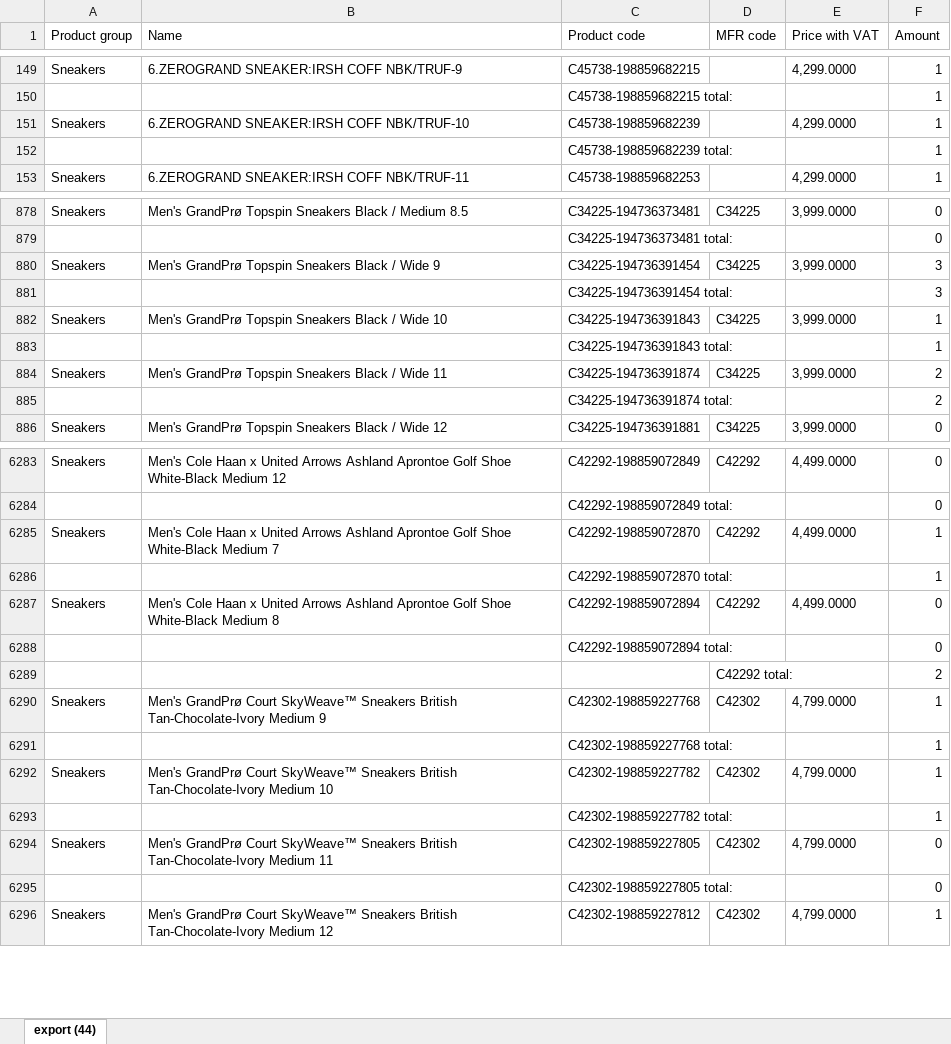
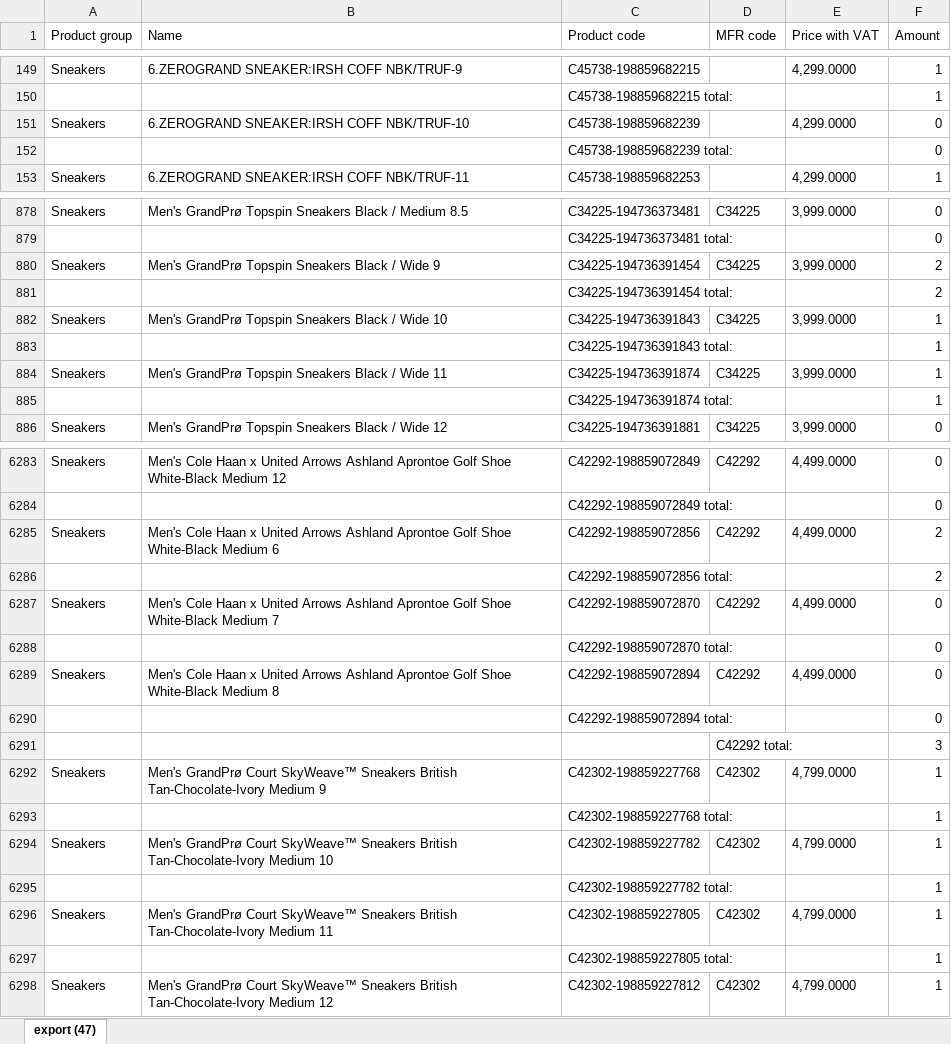
Before and after one commit to LalelaniM/inventorysearch, an Excel workbook: retail.xlsx, sheet export (47), drawn as a sheet; only a part is shown, gaps mark what is left out; values as stored, in another font and other column widths than the file's, no borders; addresses are those after the commit; the diff covers the shown part only; the diff names each change by its address in the sheet, - before the commit and + after, or states it on an @@ line.

```diff
--- a/retail.xlsx (sheet export (47))
+++ b/retail.xlsx (sheet export (47))
-sheet tab: export (44)
+sheet tab: export (47)
-F151:F152 (Amount): 1
+F151:F152 (Amount): 0
-F880:F881 (Amount): 3
+F880:F881 (Amount): 2
-F884:F885 (Amount): 2
+F884:F885 (Amount): 1
+row 6285: Sneakers | Men's Cole Haan x United Arrows Ashland Aprontoe Golf Shoe White-Black Medium 6 | C42292-198859072856 | C42292 | 4,499.0000 | 2
+row 6286:  |  | C42292-198859072856 total: |  |  | 2
-F6287:F6288 (Amount): 1
+F6287:F6288 (Amount): 0
-F6291 (Amount): 2
+F6291 (Amount): 3
-F6296:F6297 (Amount): 0
+F6296:F6297 (Amount): 1
```
Also changed, not shown: 87 edited cells elsewhere in this sheet, storeroom.xlsx, warehouse.xlsx, 1 other file.
